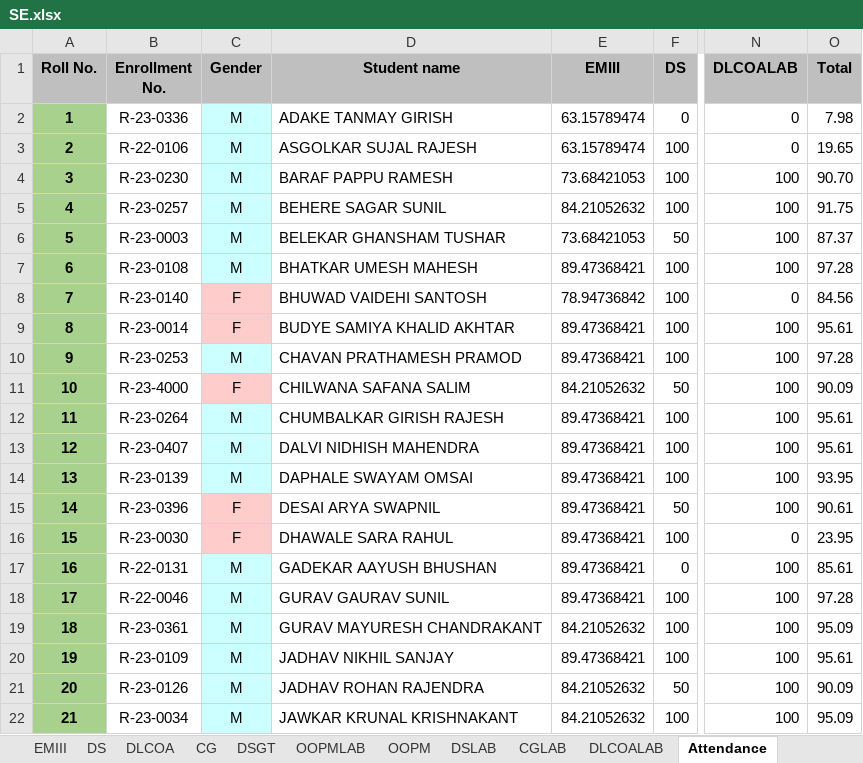
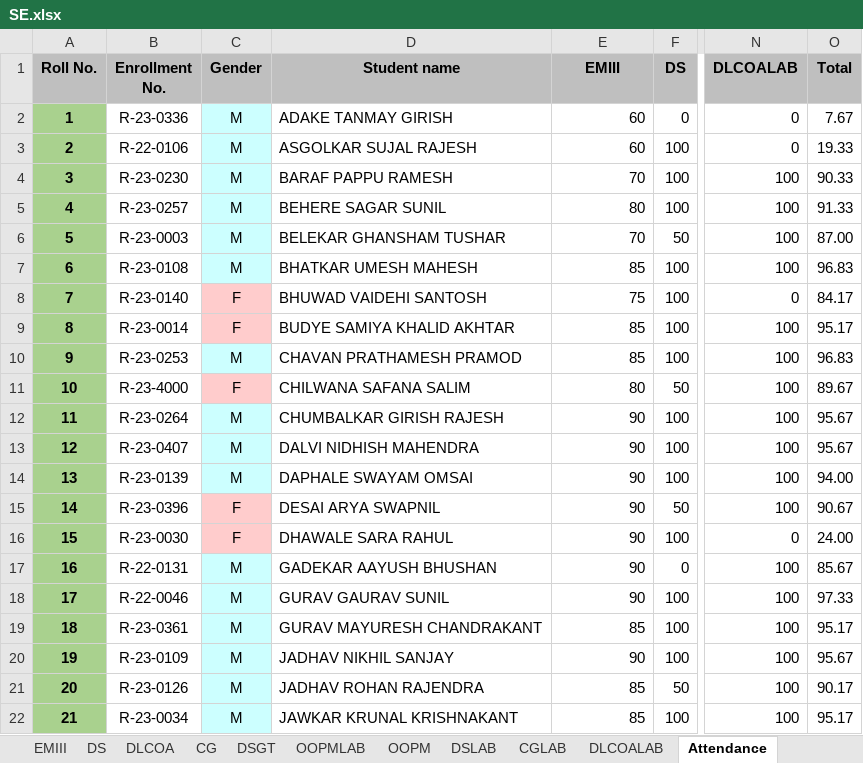
Before and after one commit to samiyak14/flask_study, an Excel workbook: workbooks/SE.xlsx, sheet Attendance, drawn as a sheet; only a part is shown, gaps mark what is left out; values as stored, in another font and other column widths than the file's, no borders; conditional formats not drawn; the diff covers the shown part only; the diff names each change by its address in the sheet, - before the commit and + after, or states it on an @@ line.

```diff
--- a/workbooks/SE.xlsx (sheet Attendance)
+++ b/workbooks/SE.xlsx (sheet Attendance)
-E2:E3 (EMIII): 63.15789474
+E2:E3 (EMIII): 60
-O2 (Total): 7.98
+O2 (Total): 7.67
-O3 (Total): 19.65
+O3 (Total): 19.33
-E4 (EMIII): 73.68421053
+E4 (EMIII): 70
-O4 (Total): 90.70
+O4 (Total): 90.33
-E5 (EMIII): 84.21052632
+E5 (EMIII): 80
-O5 (Total): 91.75
+O5 (Total): 91.33
-E6 (EMIII): 73.68421053
+E6 (EMIII): 70
-O6 (Total): 87.37
+O6 (Total): 87.00
-E7 (EMIII): 89.47368421
+E7 (EMIII): 85
-O7 (Total): 97.28
+O7 (Total): 96.83
-E8 (EMIII): 78.94736842
+E8 (EMIII): 75
-O8 (Total): 84.56
+O8 (Total): 84.17
-E9:E10 (EMIII): 89.47368421
+E9:E10 (EMIII): 85
-O9 (Total): 95.61
+O9 (Total): 95.17
-O10 (Total): 97.28
+O10 (Total): 96.83
-E11 (EMIII): 84.21052632
+E11 (EMIII): 80
-O11 (Total): 90.09
+O11 (Total): 89.67
-E12:E18 (EMIII): 89.47368421
+E12:E18 (EMIII): 90
-O12:O13 (Total): 95.61
+O12:O13 (Total): 95.67
-O14 (Total): 93.95
+O14 (Total): 94.00
-O15 (Total): 90.61
+O15 (Total): 90.67
-O16 (Total): 23.95
+O16 (Total): 24.00
-O17 (Total): 85.61
+O17 (Total): 85.67
-O18 (Total): 97.28
+O18 (Total): 97.33
-E19 (EMIII): 84.21052632
+E19 (EMIII): 85
-O19 (Total): 95.09
+O19 (Total): 95.17
-E20 (EMIII): 89.47368421
+E20 (EMIII): 90
-O20 (Total): 95.61
+O20 (Total): 95.67
-E21:E22 (EMIII): 84.21052632
+E21:E22 (EMIII): 85
-O21 (Total): 90.09
+O21 (Total): 90.17
-O22 (Total): 95.09
+O22 (Total): 95.17
```
Also changed, not shown: 122 edited cells elsewhere in this sheet, sheet EMIII, sheet OOPM, workbooks/registration_details.xlsx, 11 other files.
